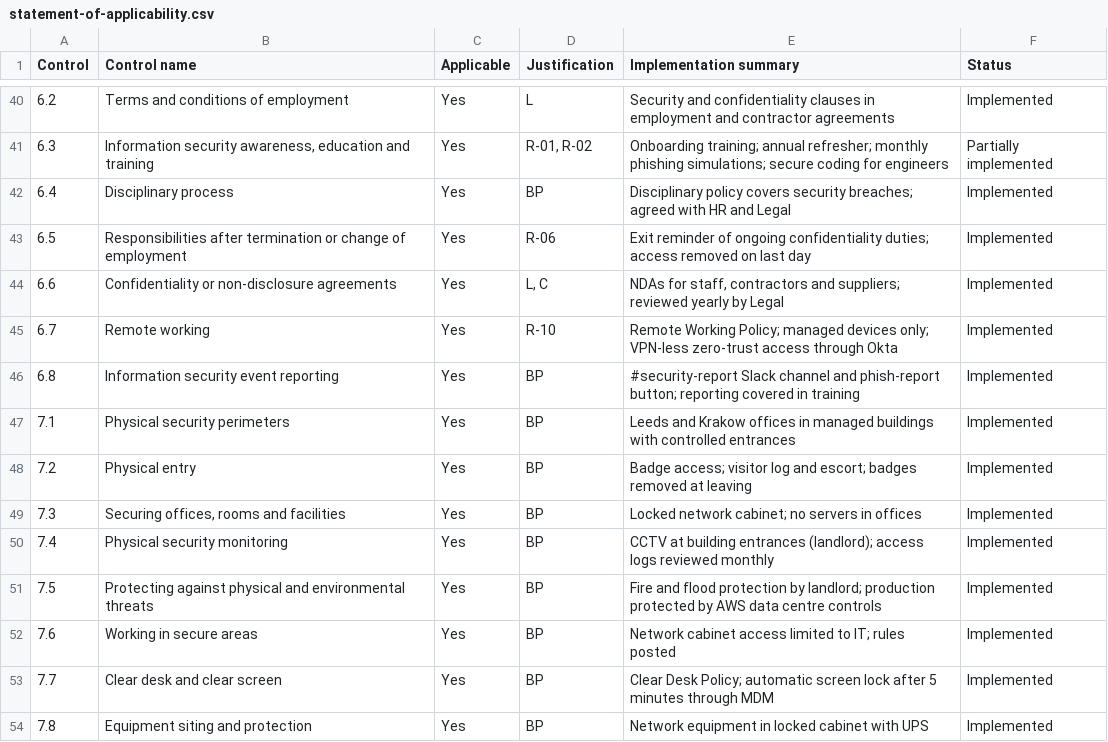
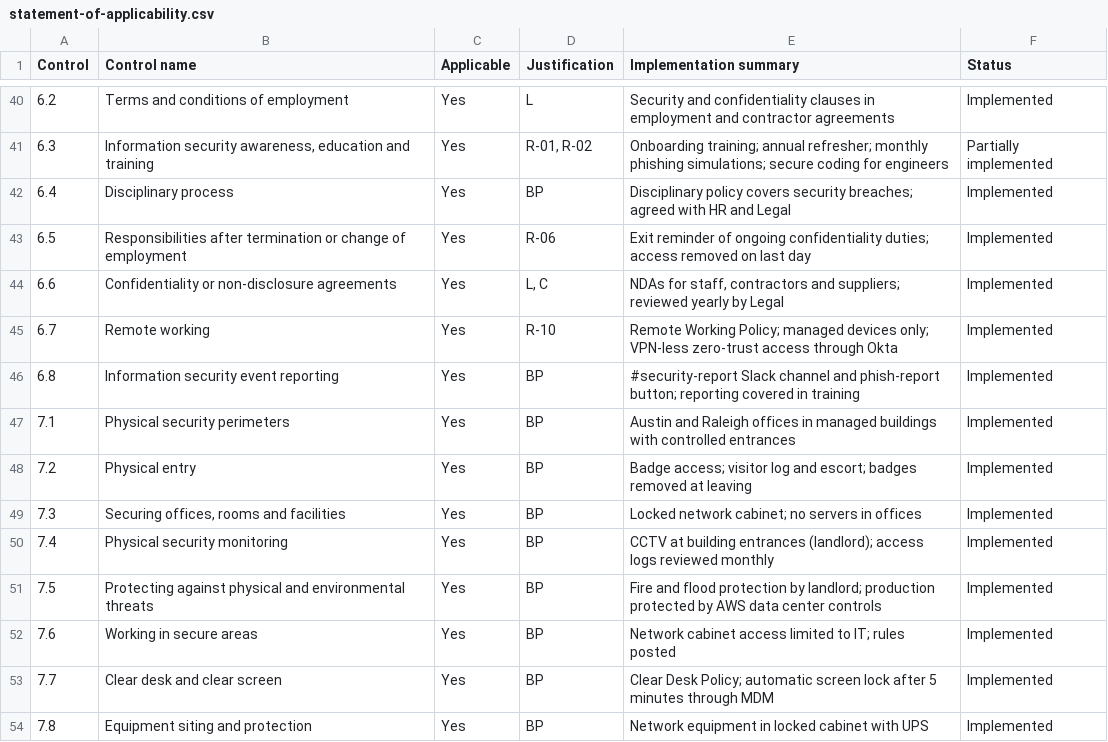
Before and after one commit to rttr-7/iso27001-grc-portfolio, a CSV file: 01-iso27001-isms-implementation/data/statement-of-applicability.csv, drawn as a sheet; only a part is shown, gaps mark what is left out; the diff covers the shown part only.

```diff
--- a/01-iso27001-isms-implementation/data/statement-of-applicability.csv
+++ b/01-iso27001-isms-implementation/data/statement-of-applicability.csv
@@ -46,3 +46,3 @@ Control,Control name,Applicable,Justification,Implementation summary,Status
 6.8,Information security event reporting,Yes,BP,#security-report Slack channel and phish-report button; reporting covered in training,Implemented
-7.1,Physical security perimeters,Yes,BP,Leeds and Krakow offices in managed buildings with controlled entrances,Implemented
+7.1,Physical security perimeters,Yes,BP,Austin and Raleigh offices in managed buildings with controlled entrances,Implemented
 7.2,Physical entry,Yes,BP,Badge access; visitor log and escort; badges removed at leaving,Implemented
@@ -50,3 +50,3 @@ Control,Control name,Applicable,Justification,Implementation summary,Status
 7.4,Physical security monitoring,Yes,BP,CCTV at building entrances (landlord); access logs reviewed monthly,Implemented
-7.5,Protecting against physical and environmental threats,Yes,BP,Fire and flood protection by landlord; production protected by AWS data centre controls,Implemented
+7.5,Protecting against physical and environmental threats,Yes,BP,Fire and flood protection by landlord; production protected by AWS data center controls,Implemented
 7.6,Working in secure areas,Yes,BP,Network cabinet access limited to IT; rules posted,Implemented
```
Also changed, not shown: 9 edited cells elsewhere in this file, 01-iso27001-isms-implementation/data/risk-register.csv, 31 other files.
